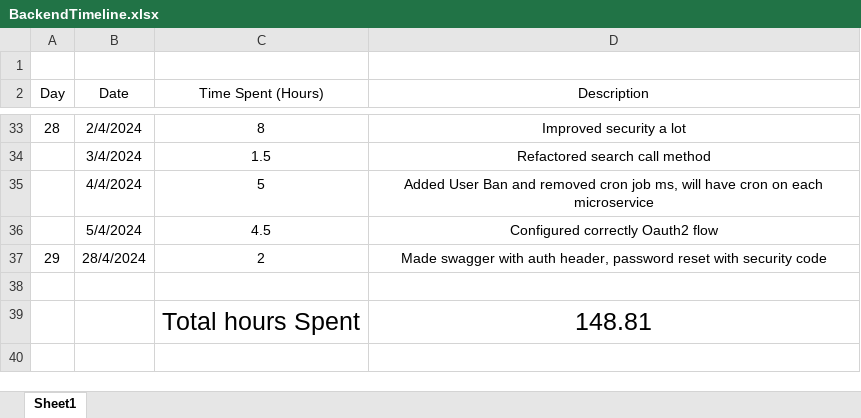
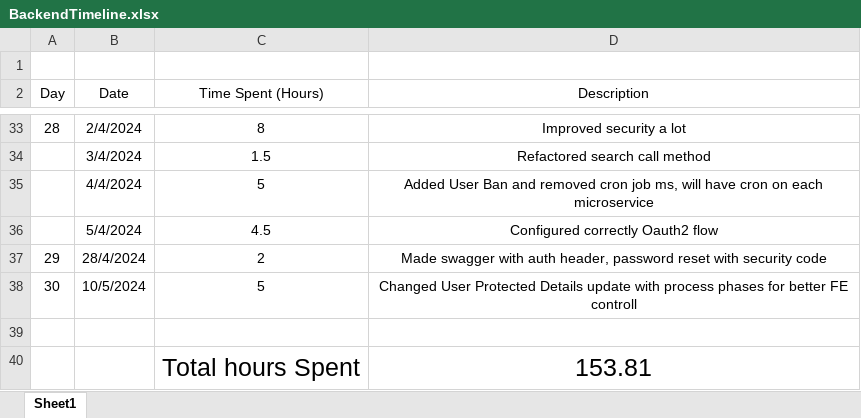
Before and after one commit to AlexandruOlteanu/SwapIt, an Excel workbook: files/documentation/BackendTimeline.xlsx, sheet Sheet1, drawn as a sheet; only a part is shown, gaps mark what is left out; values as stored, in another font and other column widths than the file's, no borders; addresses are those after the commit; the diff names each change by its address in the sheet, - before the commit and + after, or states it on an @@ line.

```diff
--- a/files/documentation/BackendTimeline.xlsx (sheet Sheet1)
+++ b/files/documentation/BackendTimeline.xlsx (sheet Sheet1)
+row 38: 30 | 10/5/2024 | 5 | Changed User Protected Details update with process phases for better FE controll
-D40 (Description): 148.81
+D40 (Description): 153.81
```
Also changed, not shown: files/documentation/Frontend Functionalities.xlsx, files/documentation/FrontendTimeline.xlsx, 38 other files.
